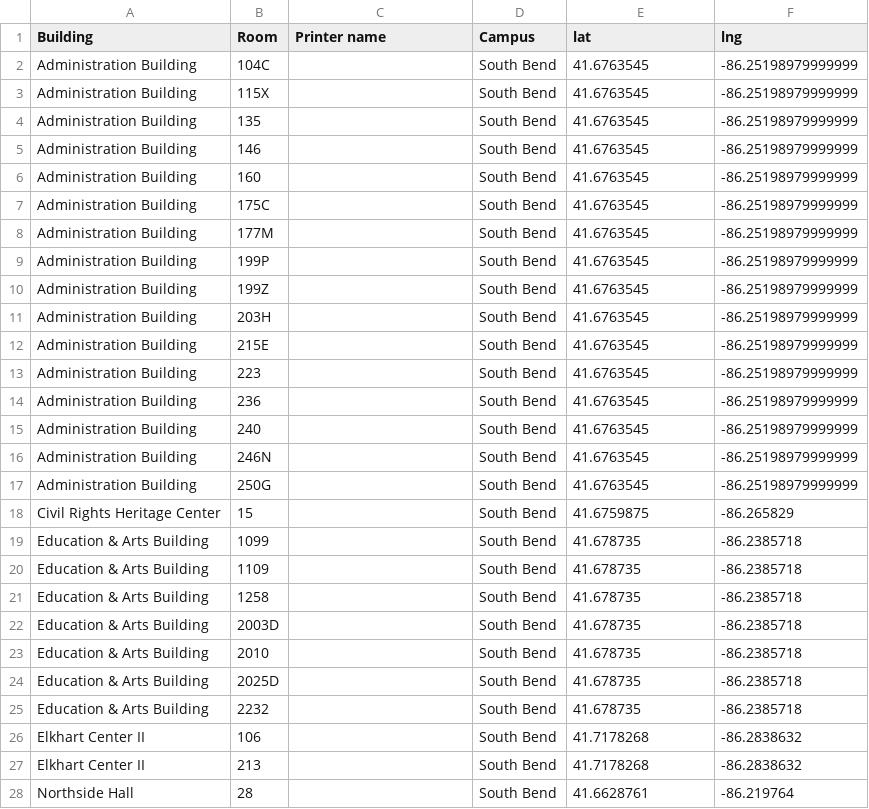
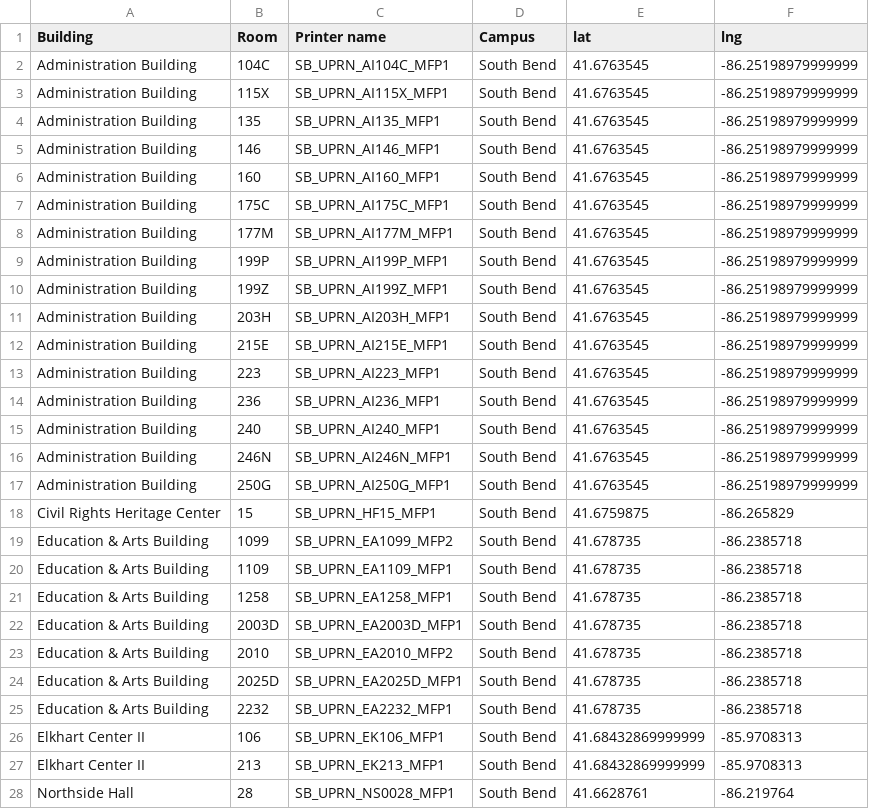
Before and after one commit to suhaasbadada/hoosier-print, a CSV file: data/raw/PrinterLocations-SouthBend_geocoded.csv, drawn as a sheet; only a part is shown; the diff covers the shown part only.

```diff
--- a/data/raw/PrinterLocations-SouthBend_geocoded.csv
+++ b/data/raw/PrinterLocations-SouthBend_geocoded.csv
@@ -1,28 +1,28 @@
 Building,Room,Printer name,Campus,lat,lng
-Administration Building,104C,,South Bend,41.6763545,-86.25198979999999
-Administration Building,115X,,South Bend,41.6763545,-86.25198979999999
-Administration Building,135,,South Bend,41.6763545,-86.25198979999999
-Administration Building,146,,South Bend,41.6763545,-86.25198979999999
-Administration Building,160,,South Bend,41.6763545,-86.25198979999999
-Administration Building,175C,,South Bend,41.6763545,-86.25198979999999
-Administration Building,177M,,South Bend,41.6763545,-86.25198979999999
-Administration Building,199P,,South Bend,41.6763545,-86.25198979999999
-Administration Building,199Z,,South Bend,41.6763545,-86.25198979999999
-Administration Building,203H,,South Bend,41.6763545,-86.25198979999999
-Administration Building,215E,,South Bend,41.6763545,-86.25198979999999
-Administration Building,223,,South Bend,41.6763545,-86.25198979999999
-Administration Building,236,,South Bend,41.6763545,-86.25198979999999
-Administration Building,240,,South Bend,41.6763545,-86.25198979999999
-Administration Building,246N,,South Bend,41.6763545,-86.25198979999999
-Administration Building,250G,,South Bend,41.6763545,-86.25198979999999
-Civil Rights Heritage Center,15,,South Bend,41.6759875,-86.265829
-Education & Arts Building,1099,,South Bend,41.678735,-86.2385718
-Education & Arts Building,1109,,South Bend,41.678735,-86.2385718
-Education & Arts Building,1258,,South Bend,41.678735,-86.2385718
-Education & Arts Building,2003D,,South Bend,41.678735,-86.2385718
-Education & Arts Building,2010,,South Bend,41.678735,-86.2385718
-Education & Arts Building,2025D,,South Bend,41.678735,-86.2385718
-Education & Arts Building,2232,,South Bend,41.678735,-86.2385718
-Elkhart Center II,106,,South Bend,41.7178268,-86.2838632
-Elkhart Center II,213,,South Bend,41.7178268,-86.2838632
-Northside Hall,28,,South Bend,41.6628761,-86.219764
+Administration Building,104C,SB_UPRN_AI104C_MFP1,South Bend,41.6763545,-86.25198979999999
+Administration Building,115X,SB_UPRN_AI115X_MFP1,South Bend,41.6763545,-86.25198979999999
+Administration Building,135,SB_UPRN_AI135_MFP1,South Bend,41.6763545,-86.25198979999999
+Administration Building,146,SB_UPRN_AI146_MFP1,South Bend,41.6763545,-86.25198979999999
+Administration Building,160,SB_UPRN_AI160_MFP1,South Bend,41.6763545,-86.25198979999999
+Administration Building,175C,SB_UPRN_AI175C_MFP1,South Bend,41.6763545,-86.25198979999999
+Administration Building,177M,SB_UPRN_AI177M_MFP1,South Bend,41.6763545,-86.25198979999999
+Administration Building,199P,SB_UPRN_AI199P_MFP1,South Bend,41.6763545,-86.25198979999999
+Administration Building,199Z,SB_UPRN_AI199Z_MFP1,South Bend,41.6763545,-86.25198979999999
+Administration Building,203H,SB_UPRN_AI203H_MFP1,South Bend,41.6763545,-86.25198979999999
+Administration Building,215E,SB_UPRN_AI215E_MFP1,South Bend,41.6763545,-86.25198979999999
+Administration Building,223,SB_UPRN_AI223_MFP1,South Bend,41.6763545,-86.25198979999999
+Administration Building,236,SB_UPRN_AI236_MFP1,South Bend,41.6763545,-86.25198979999999
+Administration Building,240,SB_UPRN_AI240_MFP1,South Bend,41.6763545,-86.25198979999999
+Administration Building,246N,SB_UPRN_AI246N_MFP1,South Bend,41.6763545,-86.25198979999999
+Administration Building,250G,SB_UPRN_AI250G_MFP1,South Bend,41.6763545,-86.25198979999999
+Civil Rights Heritage Center,15,SB_UPRN_HF15_MFP1,South Bend,41.6759875,-86.265829
+Education & Arts Building,1099,SB_UPRN_EA1099_MFP2,South Bend,41.678735,-86.2385718
+Education & Arts Building,1109,SB_UPRN_EA1109_MFP1,South Bend,41.678735,-86.2385718
+Education & Arts Building,1258,SB_UPRN_EA1258_MFP1,South Bend,41.678735,-86.2385718
+Education & Arts Building,2003D,SB_UPRN_EA2003D_MFP1,South Bend,41.678735,-86.2385718
+Education & Arts Building,2010,SB_UPRN_EA2010_MFP2,South Bend,41.678735,-86.2385718
+Education & Arts Building,2025D,SB_UPRN_EA2025D_MFP1,South Bend,41.678735,-86.2385718
+Education & Arts Building,2232,SB_UPRN_EA2232_MFP1,South Bend,41.678735,-86.2385718
+Elkhart Center II,106,SB_UPRN_EK106_MFP1,South Bend,41.68432869999999,-85.9708313
+Elkhart Center II,213,SB_UPRN_EK213_MFP1,South Bend,41.68432869999999,-85.9708313
+Northside Hall,28,SB_UPRN_NS0028_MFP1,South Bend,41.6628761,-86.219764
```
Also changed, not shown: 38 edited cells elsewhere in this file, data/raw/PrinterLocations-Bloomington_geocoded.csv, data/raw/PrinterLocations-Indianapolis_geocoded.csv, 13 other files.
